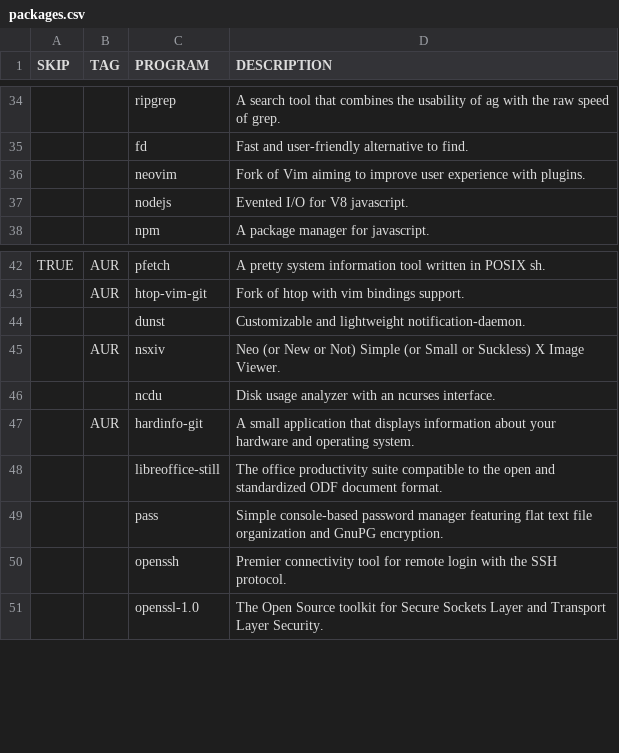
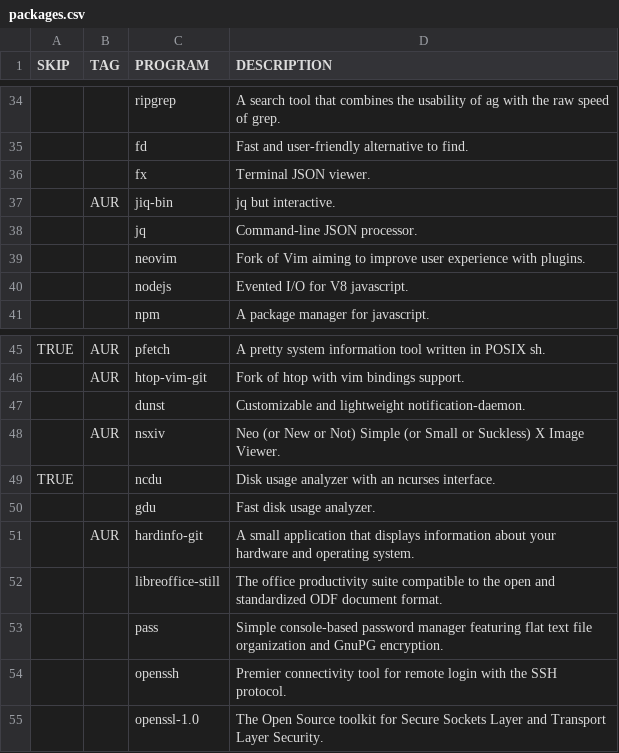
Before and after one commit to WIttyJudge/dotfiles, a CSV file: packages.csv, drawn as a sheet; only a part is shown, gaps mark what is left out; addresses are those after the commit; the diff names each change by its address in the sheet, - before the commit and + after, or states it on an @@ line.

```diff
--- a/packages.csv
+++ b/packages.csv
+row 36:  |  | fx | Terminal JSON viewer.
+row 37:  | AUR | jiq-bin | jq but interactive.
+row 38:  |  | jq | Command-line JSON processor.
-A49 (SKIP): (empty)
+A49 (SKIP): TRUE
+row 50:  |  | gdu | Fast disk usage analyzer.
```
Also changed, not shown: 3 other files.
